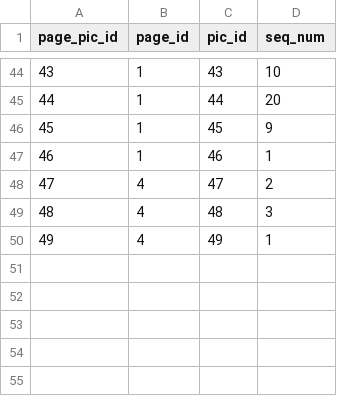
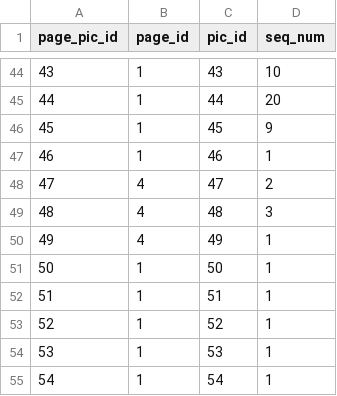
Before and after one commit to dlink/vpics, a CSV file: sql/data/page_pics.csv, drawn as a sheet; only a part is shown, gaps mark what is left out.

```diff
--- a/sql/data/page_pics.csv
+++ b/sql/data/page_pics.csv
@@ -50 +50,6 @@ page_pic_id,page_id,pic_id,seq_num
 49,4,49,1
+50,1,50,1
+51,1,51,1
+52,1,52,1
+53,1,53,1
+54,1,54,1
```
Also changed, not shown: sql/data/pics.csv.
